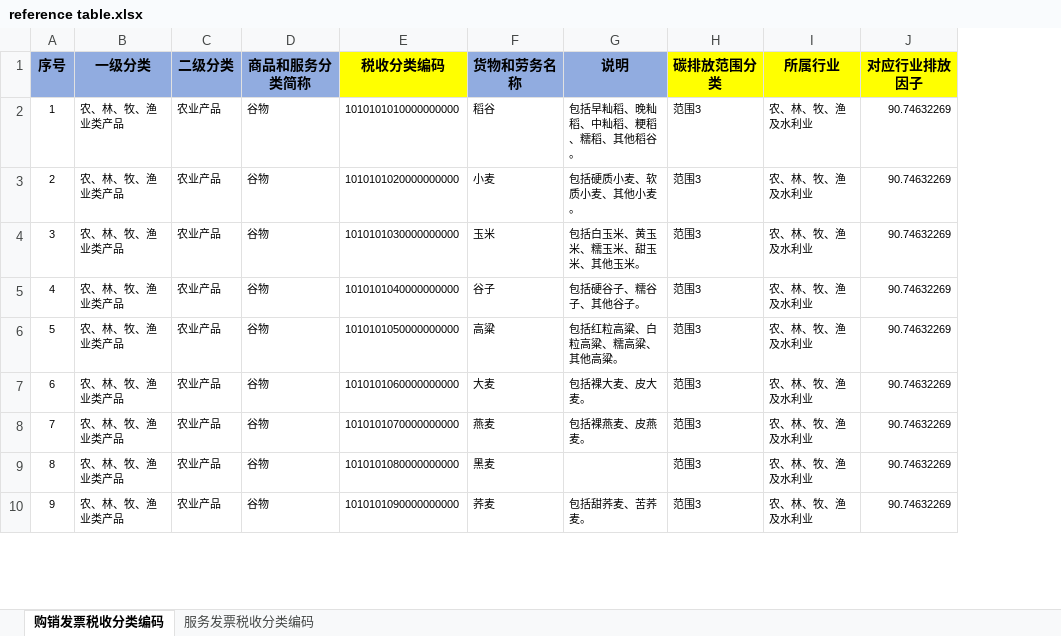
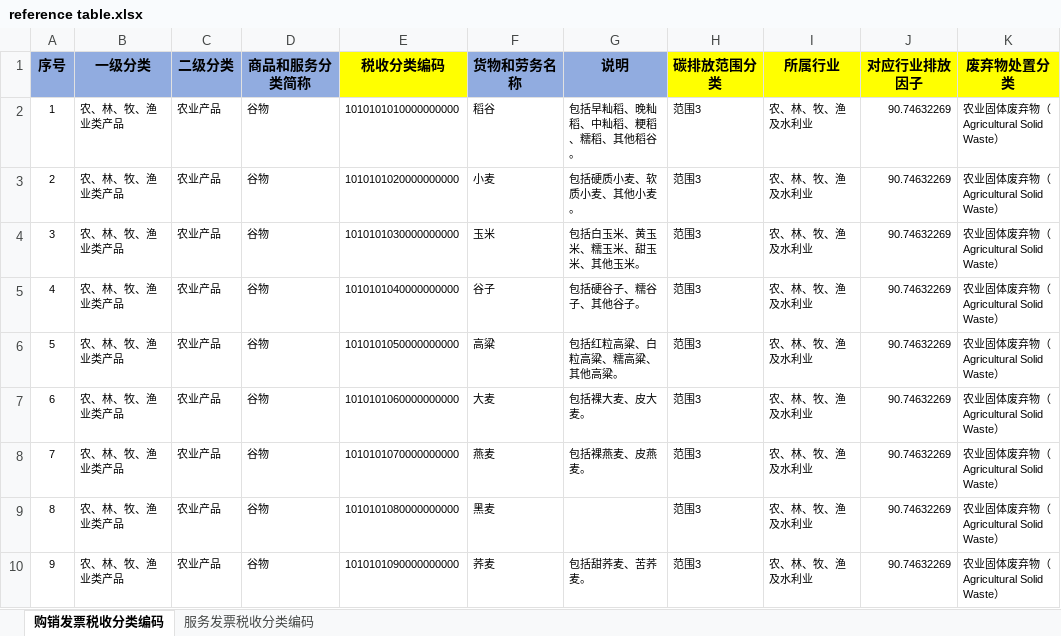
Before and after one commit to leo21468/CarbonCalculator, an Excel workbook: data/reference table.xlsx, sheet 购销发票税收分类编码, drawn as a sheet; only a part is shown; values as stored, in another font and other column widths than the file's, no borders; the diff names each change by its address in the sheet, - before the commit and + after, or states it on an @@ line.

```diff
--- a/data/reference table.xlsx (sheet 购销发票税收分类编码)
+++ b/data/reference table.xlsx (sheet 购销发票税收分类编码)
+column K (废弃物处置分类), rows 2-10: all 农业固体废弃物（Agricultural Solid Waste）
```
Also changed, not shown: 29 other files.
